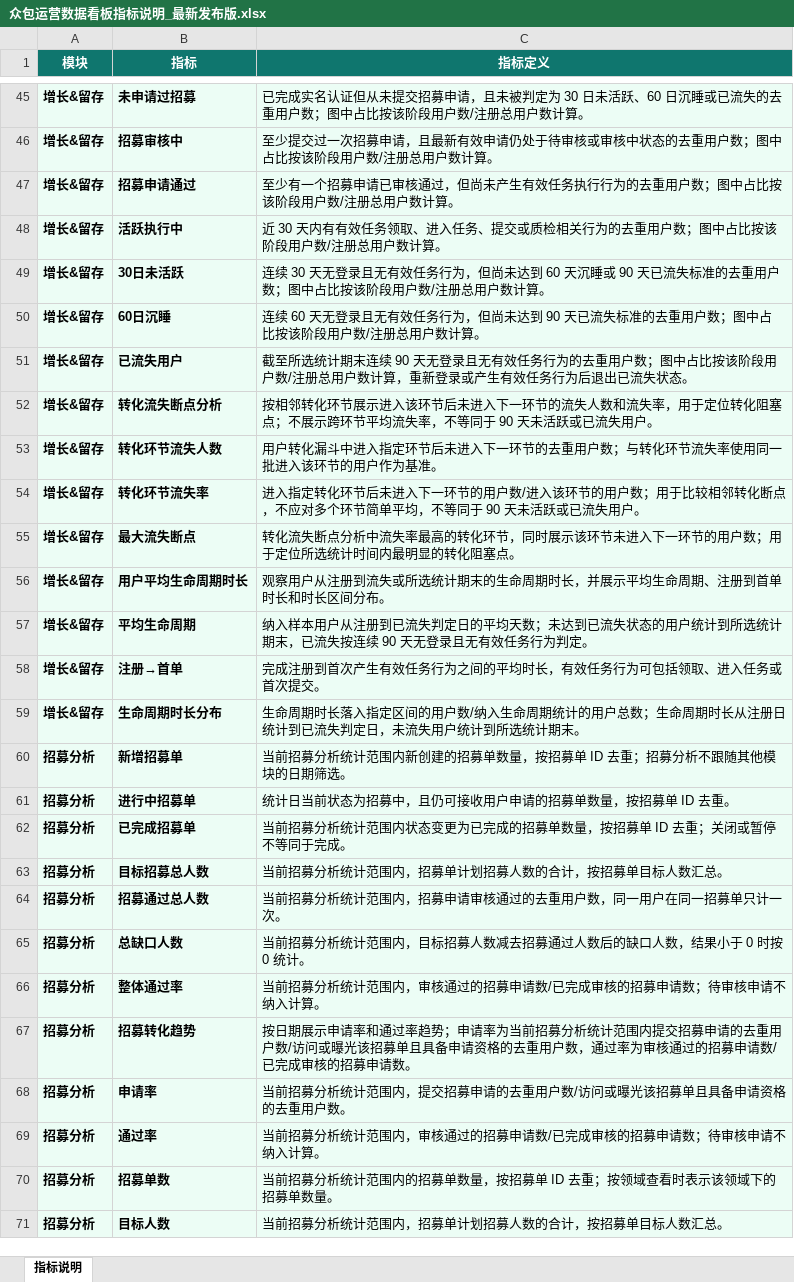
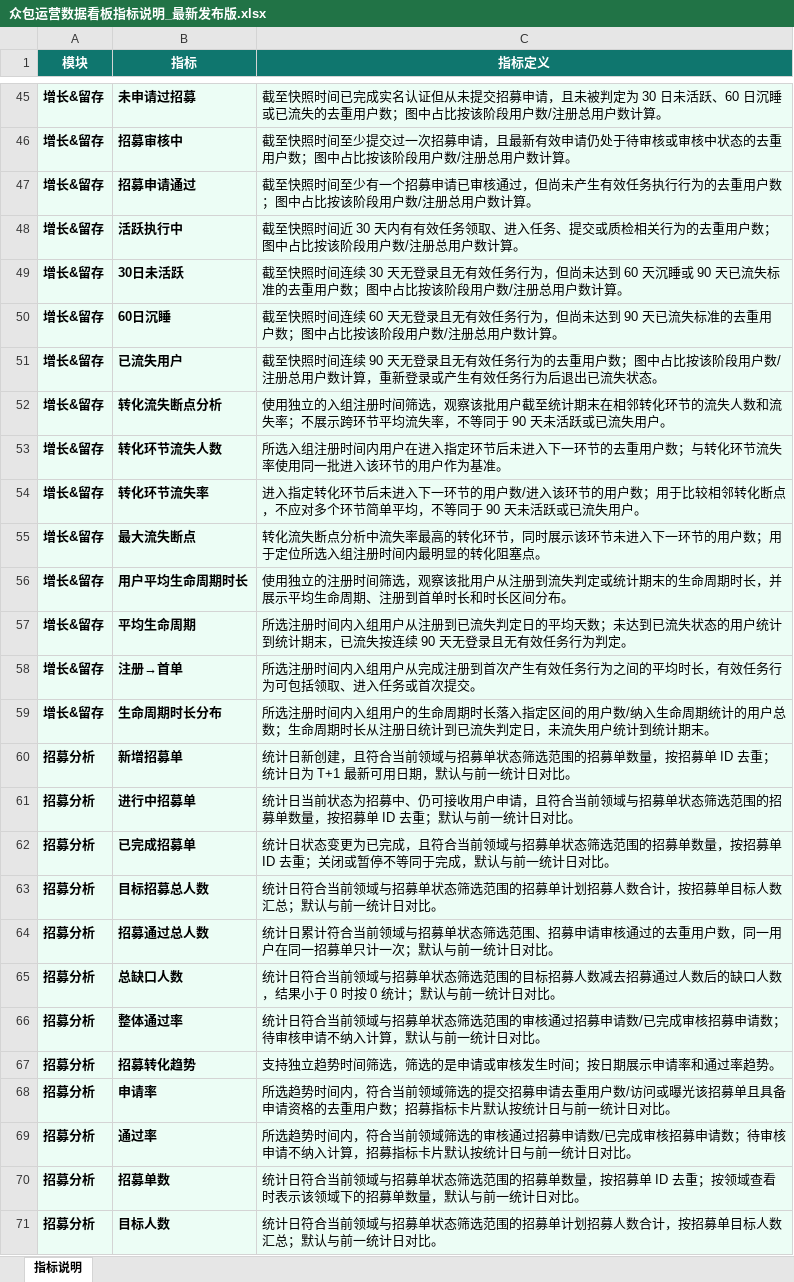
Before and after one commit to nolfacalatroni776-design/appen-crowd-dashboard, an Excel workbook: docs/众包运营数据看板指标说明_最新发布版.xlsx, sheet 指标说明, drawn as a sheet; only a part is shown, gaps mark what is left out; values as stored, in another font and other column widths than the file's, no borders; the diff covers the shown part only; the diff names each change by its address in the sheet, - before the commit and + after, or states it on an @@ line.

```diff
--- a/docs/众包运营数据看板指标说明_最新发布版.xlsx (sheet 指标说明)
+++ b/docs/众包运营数据看板指标说明_最新发布版.xlsx (sheet 指标说明)
-C45 (指标定义): 已完成实…
+C45 (指标定义): 截至快照时间已完成实…
-C46 (指标定义): 至少提交…
+C46 (指标定义): 截至快照时间至少提交…
-C47 (指标定义): 至少有一…
+C47 (指标定义): 截至快照时间至少有一…
-C48 (指标定义): 近 30 天…
+C48 (指标定义): 截至快照时间近 30 天…
-C49 (指标定义): 连续 30…
+C49 (指标定义): 截至快照时间连续 30…
-C50 (指标定义): 连续 60…
+C50 (指标定义): 截至快照时间连续 60…
-C51 (指标定义): 截至所选统计期末连续 90…
+C51 (指标定义): 截至快照时间连续 90…
-C52 (指标定义): 按相邻转化环节展示进入该环节后未进入下一环节的流失人数和流失率，用于定位转化阻塞点；不展示…
+C52 (指标定义): 使用独立的入组注册时间筛选，观察该批用户截至统计期末在相邻转化环节的流失人数和流失率；不展示…
-C53 (指标定义): 用户转化漏斗中进入指定…
+C53 (指标定义): 所选入组注册时间内用户在进入指定…
-C55 (指标定义): …定位所选统计时间内最…
+C55 (指标定义): …定位所选入组注册时间内最…
-C56 (指标定义): 观察用户从注册到流失或所选统计期末…
+C56 (指标定义): 使用独立的注册时间筛选，观察该批用户从注册到流失判定或统计期末…
-C57 (指标定义): 纳入样本用户从注册到已流失判定日的平均天数；未达到已流失状态的用户统计到所选统计期末…
+C57 (指标定义): 所选注册时间内入组用户从注册到已流失判定日的平均天数；未达到已流失状态的用户统计到统计期末…
-C58 (指标定义): 完成注册…
+C58 (指标定义): 所选注册时间内入组用户从完成注册…
-C59 (指标定义): 生命周期时长落入指定区间的用户数/纳入生命周期统计的用户总数；生命周期时长从注册日统计到已流失判定日，未流失用户统计到所选统计期末…
+C59 (指标定义): 所选注册时间内入组用户的生命周期时长落入指定区间的用户数/纳入生命周期统计的用户总数；生命周期时长从注册日统计到已流失判定日，未流失用户统计到统计期末…
-C60 (指标定义): 当前招募分析统计范围内新创建的招募单数量，按招募单 ID 去重；招募分析不跟随其他模块的日期筛选。
+C60 (指标定义): 统计日新创建，且符合当前领域与招募单状态筛选范围的招募单数量，按招募单 ID 去重；统计日为 T+1 最新可用日期，默认与前一统计日对比。
-C61 (指标定义): …为招募中，且仍可接收用户申请的招募单数量，按招募单 ID 去重。
+C61 (指标定义): …为招募中、仍可接收用户申请，且符合当前领域与招募单状态筛选范围的招募单数量，按招募单 ID 去重；默认与前一统计日对比。
-C62 (指标定义): 当前招募分析统计范围内状态变更为已完成的招募单数量，按招募单 ID 去重；关闭或暂停不等同于完成。
+C62 (指标定义): 统计日状态变更为已完成，且符合当前领域与招募单状态筛选范围的招募单数量，按招募单 ID 去重；关闭或暂停不等同于完成，默认与前一统计日对比。
-C63 (指标定义): 当前招募分析统计范围内，招募单计划招募人数的合计，按招募单目标人数汇总。
+C63 (指标定义): 统计日符合当前领域与招募单状态筛选范围的招募单计划招募人数合计，按招募单目标人数汇总；默认与前一统计日对比。
-C64 (指标定义): 当前招募分析统计范围内，招募申请审核通过的去重用户数，同一用户在同一招募单只计一次。
+C64 (指标定义): 统计日累计符合当前领域与招募单状态筛选范围、招募申请审核通过的去重用户数，同一用户在同一招募单只计一次；默认与前一统计日对比。
-C65 (指标定义): 当前招募分析统计范围内，目标招募人数减去招募通过人数后的缺口人数，结果小于 0 时按 0 统计。
+C65 (指标定义): 统计日符合当前领域与招募单状态筛选范围的目标招募人数减去招募通过人数后的缺口人数，结果小于 0 时按 0 统计；默认与前一统计日对比。
-C66 (指标定义): 当前招募分析统计范围内，审核通过的招募申请数/已完成审核的招募申请数；待审核申请不纳入计算。
+C66 (指标定义): 统计日符合当前领域与招募单状态筛选范围的审核通过招募申请数/已完成审核招募申请数；待审核申请不纳入计算，默认与前一统计日对比。
-C67 (指标定义): 按日期展示申请率和通过率趋势；申请率为当前招募分析统计范围内提交招募申请的去重用户数/访问或曝光该招募单且具备申请资格的去重用户数，通过率为审核通过的招募申请数/已完成审核的招募申请数。
+C67 (指标定义): 支持独立趋势时间筛选，筛选的是申请或审核发生时间；按日期展示申请率和通过率趋势。
-C68 (指标定义): 当前招募分析统计范围内，提交招募申请的去重用户数/访问或曝光该招募单且具备申请资格的去重用户数。
+C68 (指标定义): 所选趋势时间内，符合当前领域筛选的提交招募申请去重用户数/访问或曝光该招募单且具备申请资格的去重用户数；招募指标卡片默认按统计日与前一统计日对比。
-C69 (指标定义): 当前招募分析统计范围内，审核通过的招募申请数/已完成审核的招募申请数；待审核申请不纳入计算。
+C69 (指标定义): 所选趋势时间内，符合当前领域筛选的审核通过招募申请数/已完成审核招募申请数；待审核申请不纳入计算，招募指标卡片默认按统计日与前一统计日对比。
-C70 (指标定义): 当前招募分析统计范围内的招募单数量，按招募单 ID 去重；按领域查看时表示该领域下的招募单数量。
+C70 (指标定义): 统计日符合当前领域与招募单状态筛选范围的招募单数量，按招募单 ID 去重；按领域查看时表示该领域下的招募单数量，默认与前一统计日对比。
-C71 (指标定义): 当前招募分析统计范围内，招募单计划招募人数的合计，按招募单目标人数汇总。
+C71 (指标定义): 统计日符合当前领域与招募单状态筛选范围的招募单计划招募人数合计，按招募单目标人数汇总；默认与前一统计日对比。
```
Also changed, not shown: 1 added row, 1 removed row and 27 edited cells elsewhere in this sheet, 5 other files.
